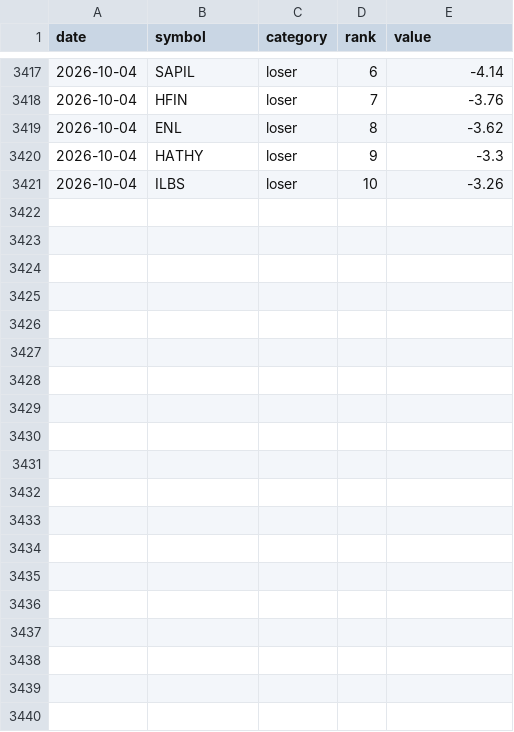
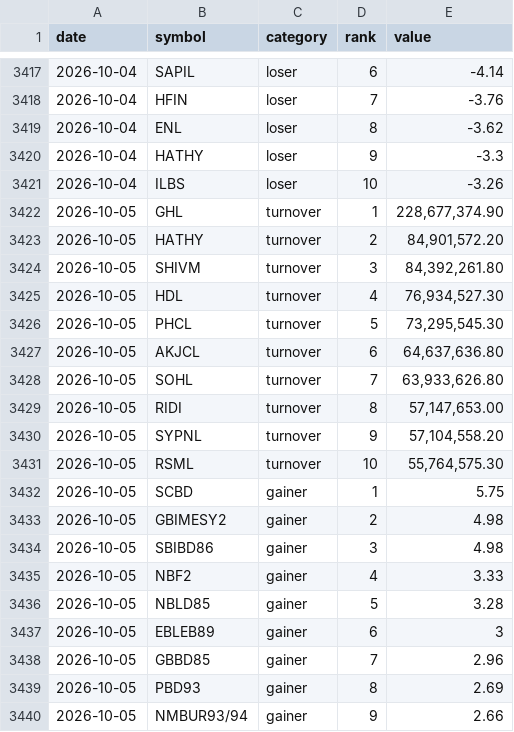
Before and after one commit to pralavkarki88-collab/nepse-scraper, a CSV file: nepse.csv, drawn as a sheet; only a part is shown, gaps mark what is left out; the diff covers the shown part only; the diff names each change by its address in the sheet, - before the commit and + after, or states it on an @@ line.

```diff
--- a/nepse.csv
+++ b/nepse.csv
+row 3422: 2026-10-05 | GHL | turnover | 1 | 228,677,374.90
+row 3423: 2026-10-05 | HATHY | turnover | 2 | 84,901,572.20
+row 3424: 2026-10-05 | SHIVM | turnover | 3 | 84,392,261.80
+row 3425: 2026-10-05 | HDL | turnover | 4 | 76,934,527.30
+row 3426: 2026-10-05 | PHCL | turnover | 5 | 73,295,545.30
+row 3427: 2026-10-05 | AKJCL | turnover | 6 | 64,637,636.80
+row 3428: 2026-10-05 | SOHL | turnover | 7 | 63,933,626.80
+row 3429: 2026-10-05 | RIDI | turnover | 8 | 57,147,653.00
+row 3430: 2026-10-05 | SYPNL | turnover | 9 | 57,104,558.20
+row 3431: 2026-10-05 | RSML | turnover | 10 | 55,764,575.30
+row 3432: 2026-10-05 | SCBD | gainer | 1 | 5.75
+row 3433: 2026-10-05 | GBIMESY2 | gainer | 2 | 4.98
+row 3434: 2026-10-05 | SBIBD86 | gainer | 3 | 4.98
+row 3435: 2026-10-05 | NBF2 | gainer | 4 | 3.33
+row 3436: 2026-10-05 | NBLD85 | gainer | 5 | 3.28
+row 3437: 2026-10-05 | EBLEB89 | gainer | 6 | 3
+row 3438: 2026-10-05 | GBBD85 | gainer | 7 | 2.96
+row 3439: 2026-10-05 | PBD93 | gainer | 8 | 2.69
+row 3440: 2026-10-05 | NMBUR93/94 | gainer | 9 | 2.66
```
Also changed, not shown: 11 added rows elsewhere in this file, 1 other file.
